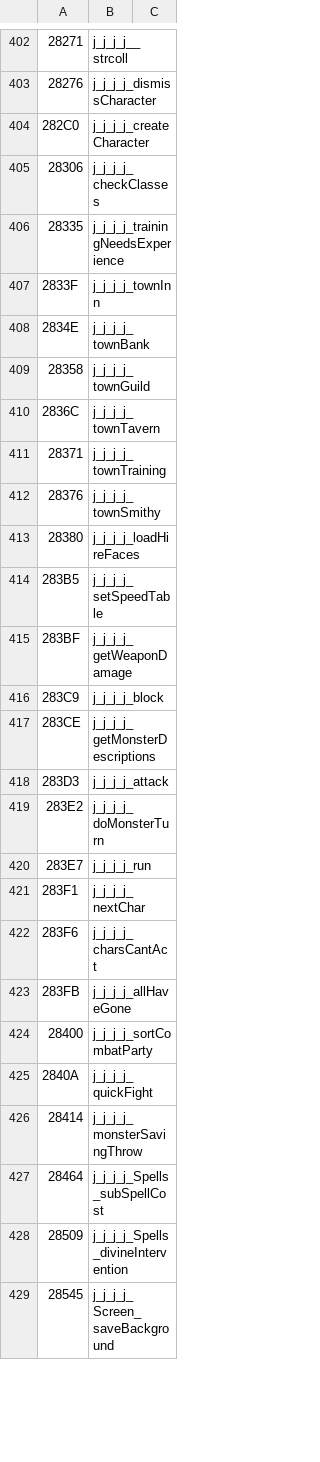
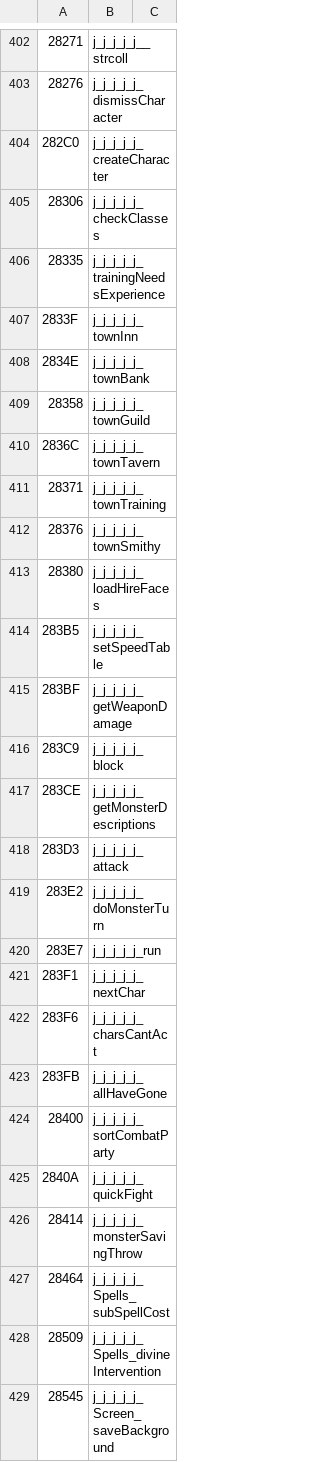
Before and after one commit to dreammaster/reverse-engineering-notes, a TSV file: mm3/names/mm3.tsv, drawn as a sheet; only a part is shown, gaps mark what is left out; the diff covers the shown part only.

Commit message:
MM3: maze data layout notes, loadMazeDats/Map_load

```diff
--- a/mm3/names/mm3.tsv
+++ b/mm3/names/mm3.tsv
@@ -402,28 +402,28 @@
-28271	j_j_j_j__strcoll
-28276	j_j_j_j_dismissCharacter
-282C0	j_j_j_j_createCharacter
-28306	j_j_j_j_checkClasses
-28335	j_j_j_j_trainingNeedsExperience
-2833F	j_j_j_j_townInn
-2834E	j_j_j_j_townBank
-28358	j_j_j_j_townGuild
-2836C	j_j_j_j_townTavern
-28371	j_j_j_j_townTraining
-28376	j_j_j_j_townSmithy
-28380	j_j_j_j_loadHireFaces
-283B5	j_j_j_j_setSpeedTable
-283BF	j_j_j_j_getWeaponDamage
-283C9	j_j_j_j_block
-283CE	j_j_j_j_getMonsterDescriptions
-283D3	j_j_j_j_attack
-283E2	j_j_j_j_doMonsterTurn
-283E7	j_j_j_j_run
-283F1	j_j_j_j_nextChar
-283F6	j_j_j_j_charsCantAct
-283FB	j_j_j_j_allHaveGone
-28400	j_j_j_j_sortCombatParty
-2840A	j_j_j_j_quickFight
-28414	j_j_j_j_monsterSavingThrow
-28464	j_j_j_j_Spells_subSpellCost
-28509	j_j_j_j_Spells_divineIntervention
-28545	j_j_j_j_Screen_saveBackground
+28271	j_j_j_j_j__strcoll
+28276	j_j_j_j_j_dismissCharacter
+282C0	j_j_j_j_j_createCharacter
+28306	j_j_j_j_j_checkClasses
+28335	j_j_j_j_j_trainingNeedsExperience
+2833F	j_j_j_j_j_townInn
+2834E	j_j_j_j_j_townBank
+28358	j_j_j_j_j_townGuild
+2836C	j_j_j_j_j_townTavern
+28371	j_j_j_j_j_townTraining
+28376	j_j_j_j_j_townSmithy
+28380	j_j_j_j_j_loadHireFaces
+283B5	j_j_j_j_j_setSpeedTable
+283BF	j_j_j_j_j_getWeaponDamage
+283C9	j_j_j_j_j_block
+283CE	j_j_j_j_j_getMonsterDescriptions
+283D3	j_j_j_j_j_attack
+283E2	j_j_j_j_j_doMonsterTurn
+283E7	j_j_j_j_j_run
+283F1	j_j_j_j_j_nextChar
+283F6	j_j_j_j_j_charsCantAct
+283FB	j_j_j_j_j_allHaveGone
+28400	j_j_j_j_j_sortCombatParty
+2840A	j_j_j_j_j_quickFight
+28414	j_j_j_j_j_monsterSavingThrow
+28464	j_j_j_j_j_Spells_subSpellCost
+28509	j_j_j_j_j_Spells_divineIntervention
+28545	j_j_j_j_j_Screen_saveBackground
```
Also changed, not shown: 41 edited cells elsewhere in this file, 3 other files.
